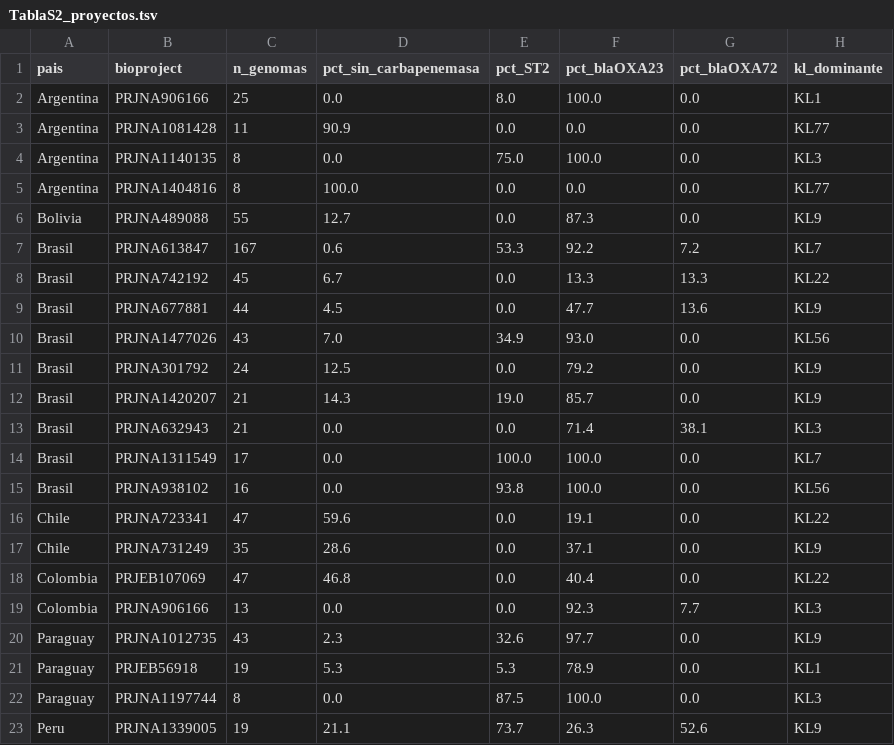
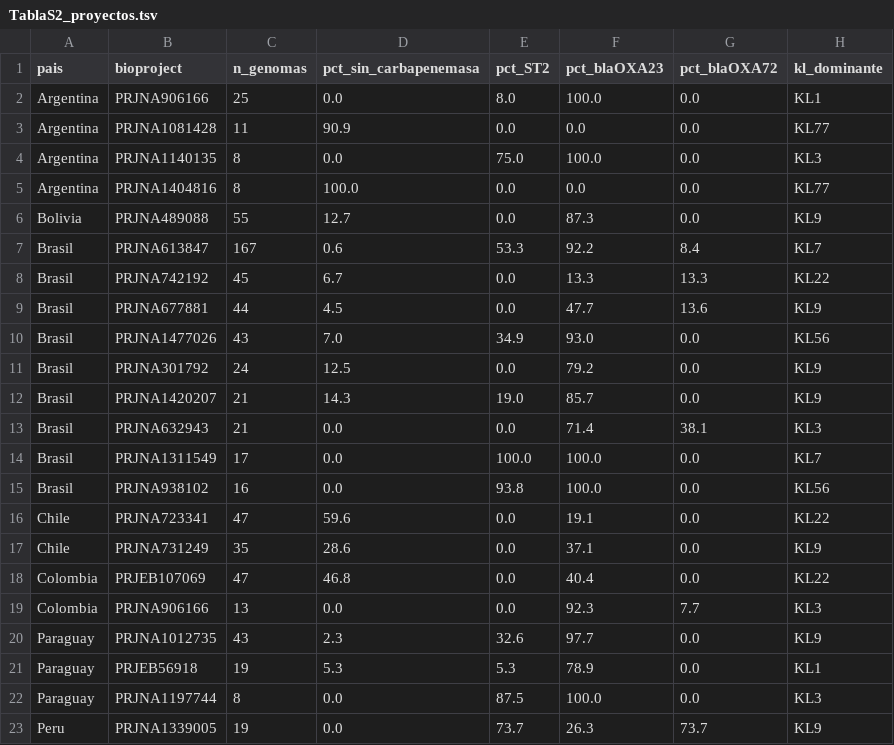
Before and after one commit to JesusHegel/acinetobacter-sudamerica-2026, a TSV file: resultados/TablaS2_proyectos.tsv, drawn as a sheet; only a part is shown; the diff names each change by its address in the sheet, - before the commit and + after, or states it on an @@ line.

```diff
--- a/resultados/TablaS2_proyectos.tsv
+++ b/resultados/TablaS2_proyectos.tsv
-G7 (pct_blaOXA72): 7.2
+G7 (pct_blaOXA72): 8.4
-D23 (pct_sin_carbapenemasa): 21.1
+D23 (pct_sin_carbapenemasa): 0.0
-G23 (pct_blaOXA72): 52.6
+G23 (pct_blaOXA72): 73.7
```
Also changed, not shown: resultados/TablaS3_peru.tsv, resultados/TablaS4_evaluabilidad.tsv, 2 other files.
